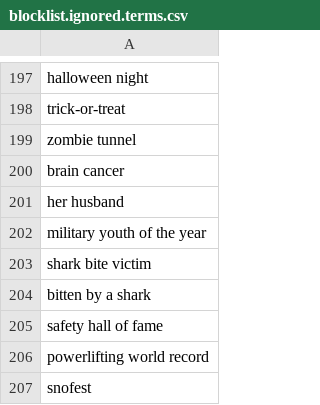
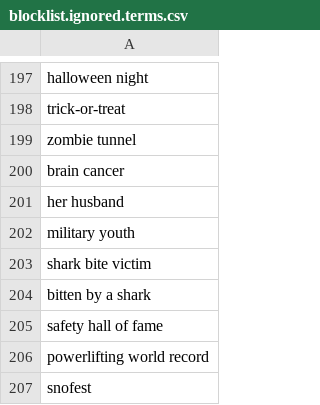
Before and after one commit to toolforge/tool-spacemedia, a CSV file: src/main/resources/blocklist.ignored.terms.csv, drawn as a sheet; only a part is shown, gaps mark what is left out; the diff covers the shown part only.

Commit message:
Update keywords from US military

```diff
--- a/src/main/resources/blocklist.ignored.terms.csv
+++ b/src/main/resources/blocklist.ignored.terms.csv
@@ -201,3 +201,3 @@ brain cancer
 her husband
-military youth of the year
+military youth
 shark bite victim
```
Also changed, not shown: 68 added rows elsewhere in this file.
